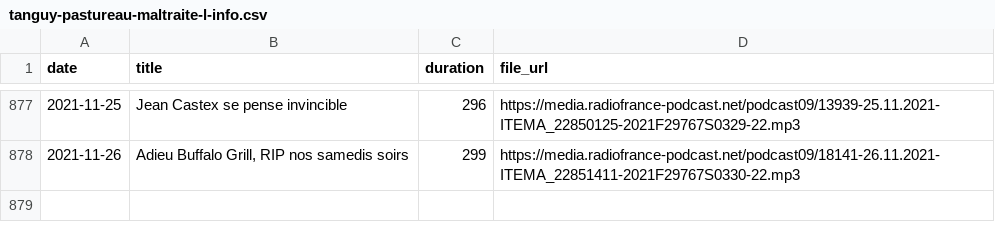
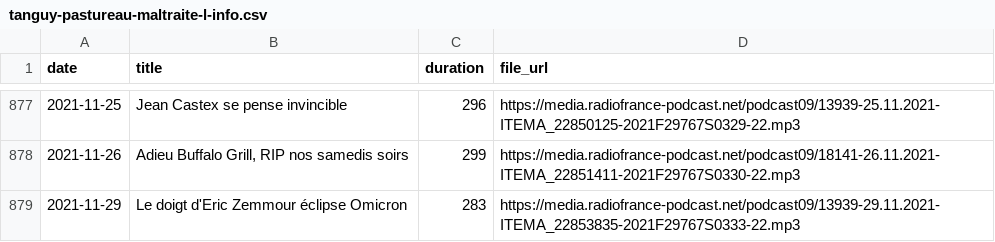
Before and after one commit to ahasverus/franceinter, a CSV file: inst/csv/tanguy-pastureau-maltraite-l-info.csv, drawn as a sheet; only a part is shown, gaps mark what is left out.

```diff
--- a/inst/csv/tanguy-pastureau-maltraite-l-info.csv
+++ b/inst/csv/tanguy-pastureau-maltraite-l-info.csv
@@ -878 +878,2 @@
 "2021-11-26";"Adieu Buffalo Grill, RIP nos samedis soirs";"299";"https://media.radiofrance-podcast.net/podcast09/18141-26.11.2021-ITEMA_22851411-2021F29767S0330-22.mp3"
+"2021-11-29";"Le doigt d'Eric Zemmour éclipse Omicron";"283";"https://media.radiofrance-podcast.net/podcast09/13939-29.11.2021-ITEMA_22853835-2021F29767S0333-22.mp3"
```
Also changed, not shown: inst/csv/la-drole-d-humeur-de-guillermo-guiz.csv, inst/csv/le-moment-meurice.csv, 4 other files.
